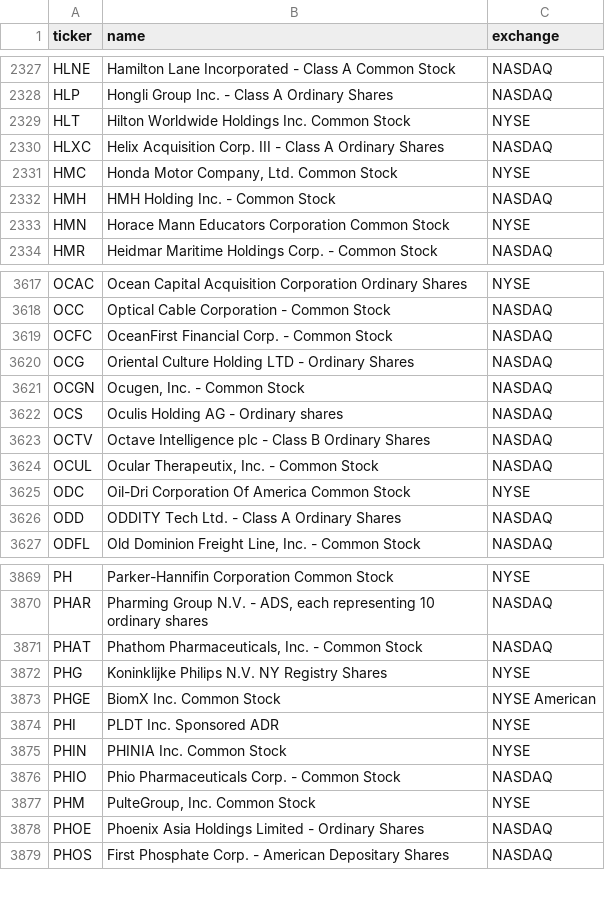
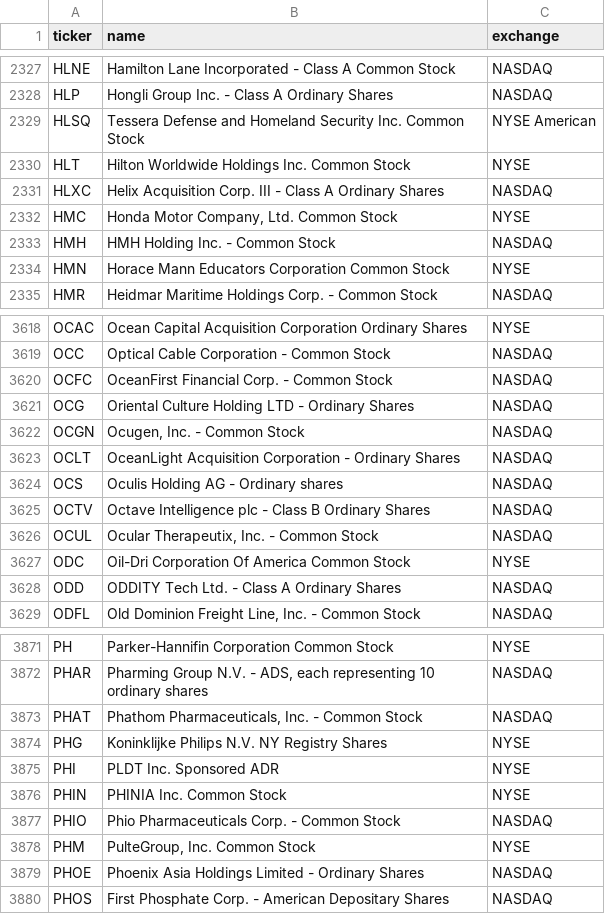
Before and after one commit to cplajha-pixel/stock-screener, a CSV file: output/us_tickers.csv, drawn as a sheet; only a part is shown, gaps mark what is left out.

```diff
--- a/output/us_tickers.csv
+++ b/output/us_tickers.csv
@@ -2328,2 +2328,3 @@ HLNE,Hamilton Lane Incorporated - Class A Common Stock,NASDAQ
 HLP,Hongli Group Inc. - Class A Ordinary Shares,NASDAQ
+HLSQ,Tessera Defense and Homeland Security Inc. Common Stock,NYSE American
 HLT,Hilton Worldwide Holdings Inc. Common Stock,NYSE
@@ -3621,2 +3622,3 @@ OCG,Oriental Culture Holding LTD - Ordinary Shares,NASDAQ
 OCGN,"Ocugen, Inc. - Common Stock",NASDAQ
+OCLT,OceanLight Acquisition Corporation - Ordinary Shares,NASDAQ
 OCS,Oculis Holding AG - Ordinary shares,NASDAQ
@@ -3872,3 +3874,2 @@ PHAT,"Phathom Pharmaceuticals, Inc. - Common Stock",NASDAQ
 PHG,Koninklijke Philips N.V. NY Registry Shares,NYSE
-PHGE,BiomX Inc. Common Stock,NYSE American
 PHI,PLDT Inc. Sponsored ADR,NYSE
```
Also changed, not shown: 3 other files.
